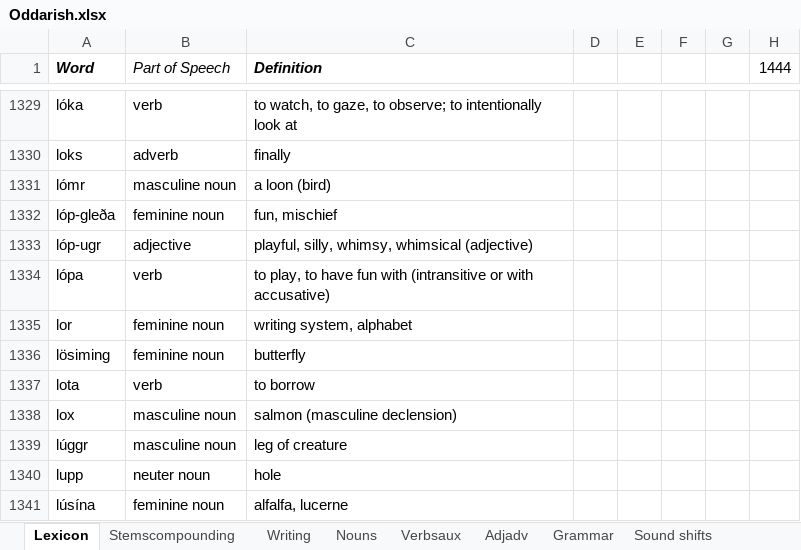
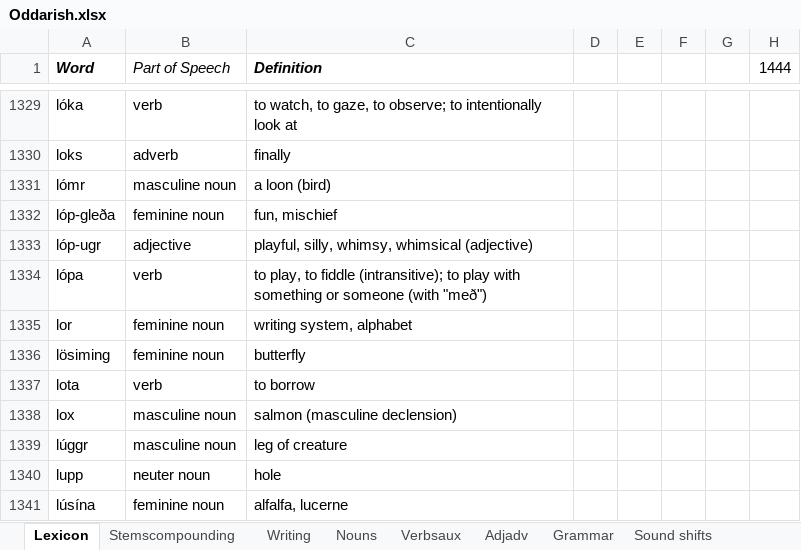
Before and after one commit to Oneo64/Aldraheimr, an Excel workbook: Literature/Languages/Oddarish.xlsx, sheet Lexicon, drawn as a sheet; only a part is shown, gaps mark what is left out; values as stored, in another font and other column widths than the file's, no borders; charts and pictures and table styles not drawn; the diff names each change by its address in the sheet, - before the commit and + after, or states it on an @@ line.

Commit message:
Update Oddarish.xlsx

```diff
--- a/Literature/Languages/Oddarish.xlsx (sheet Lexicon)
+++ b/Literature/Languages/Oddarish.xlsx (sheet Lexicon)
-C1334 (Definition): …play, to have fun with (intransitive or with accusative)
+C1334 (Definition): …play, to fiddle (intransitive); to play with something or someone (with "með")
```
